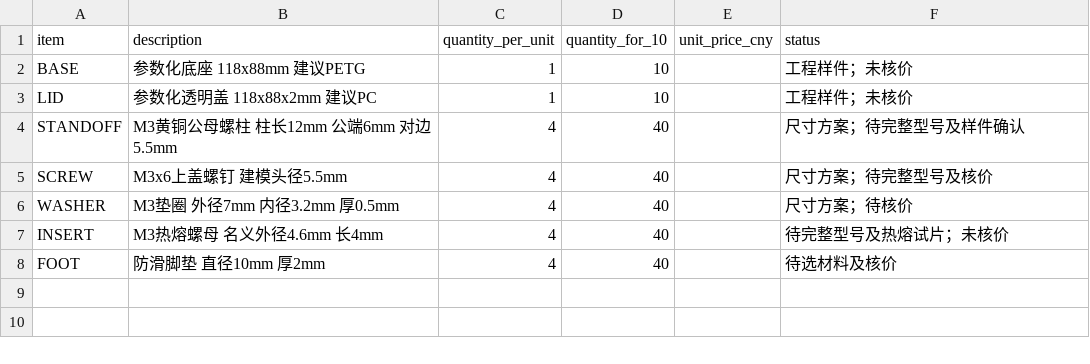
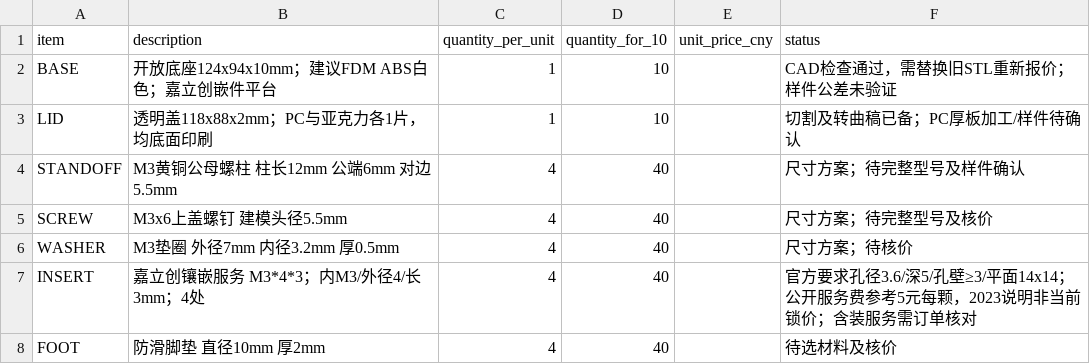
Before and after one commit to sanchuanhehe/HSLink-LP, a CSV file: hardware/bom/mechanical.csv, drawn as a sheet.

```diff
--- a/hardware/bom/mechanical.csv
+++ b/hardware/bom/mechanical.csv
@@ -1,4 +1,4 @@
 item,description,quantity_per_unit,quantity_for_10,unit_price_cny,status
-BASE,参数化底座 118x88mm 建议PETG,1,10,,工程样件；未核价
-LID,参数化透明盖 118x88x2mm 建议PC,1,10,,工程样件；未核价
+BASE,开放底座124x94x10mm；建议FDM ABS白色；嘉立创嵌件平台,1,10,,CAD检查通过，需替换旧STL重新报价；样件公差未验证
+LID,透明盖118x88x2mm；PC与亚克力各1片，均底面印刷,1,10,,切割及转曲稿已备；PC厚板加工/样件待确认
 STANDOFF,M3黄铜公母螺柱 柱长12mm 公端6mm 对边5.5mm,4,40,,尺寸方案；待完整型号及样件确认
@@ -6,3 +6,3 @@ SCREW,M3x6上盖螺钉 建模头径5.5mm,4,40,,尺寸方案；待完整型号及
 WASHER,M3垫圈 外径7mm 内径3.2mm 厚0.5mm,4,40,,尺寸方案；待核价
-INSERT,M3热熔螺母 名义外径4.6mm 长4mm,4,40,,待完整型号及热熔试片；未核价
+INSERT,嘉立创镶嵌服务 M3*4*3；内M3/外径4/长3mm；4处,4,40,,官方要求孔径3.6/深5/孔壁≥3/平面14x14；公开服务费参考5元每颗，2023说明非当前锁价；含装服务需订单核对
 FOOT,防滑脚垫 直径10mm 厚2mm,4,40,,待选材料及核价
```
Also changed, not shown: 7 other files.
